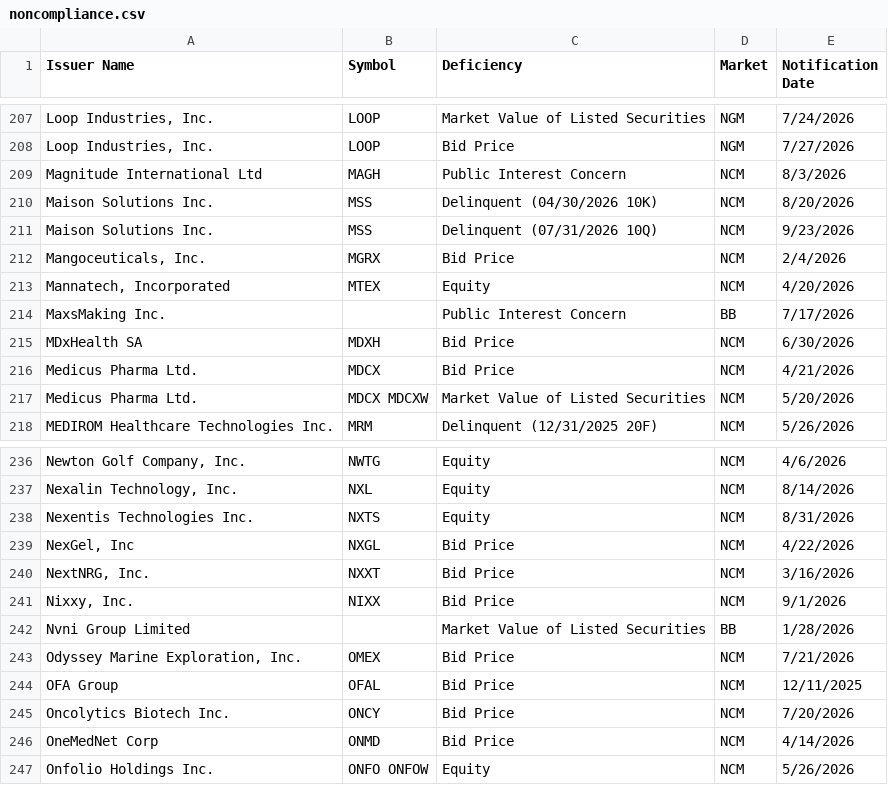
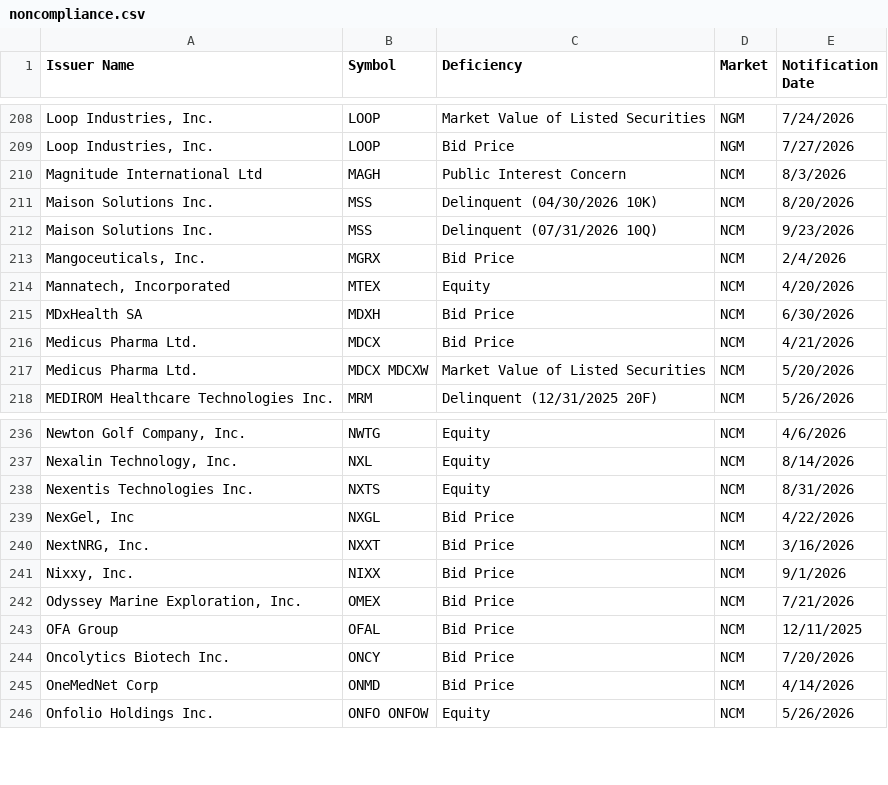
Before and after one commit to ieattokens/noncompliance, a CSV file: noncompliance.csv, drawn as a sheet; only a part is shown, gaps mark what is left out; the diff covers the shown part only.

```diff
--- a/noncompliance.csv
+++ b/noncompliance.csv
@@ -213,3 +214,2 @@
 "Mannatech, Incorporated","MTEX","Equity","NCM","4/20/2026"
-"MaxsMaking Inc.",,"Public Interest Concern","BB","7/17/2026"
 "MDxHealth SA","MDXH","Bid Price","NCM","6/30/2026"
@@ -241,3 +241,2 @@
 "Nixxy, Inc.","NIXX","Bid Price","NCM","9/1/2026"
-"Nvni Group Limited",,"Market Value of Listed Securities","BB","1/28/2026"
 "Odyssey Marine Exploration, Inc.","OMEX","Bid Price","NCM","7/21/2026"
```
Also changed, not shown: 2 added rows and 5 removed rows elsewhere in this file, 1 other file.
